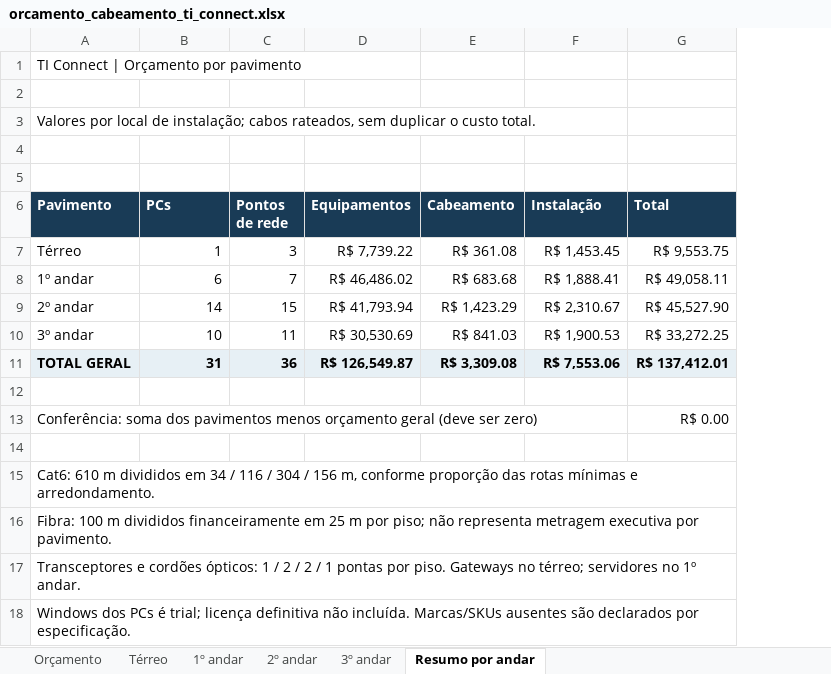
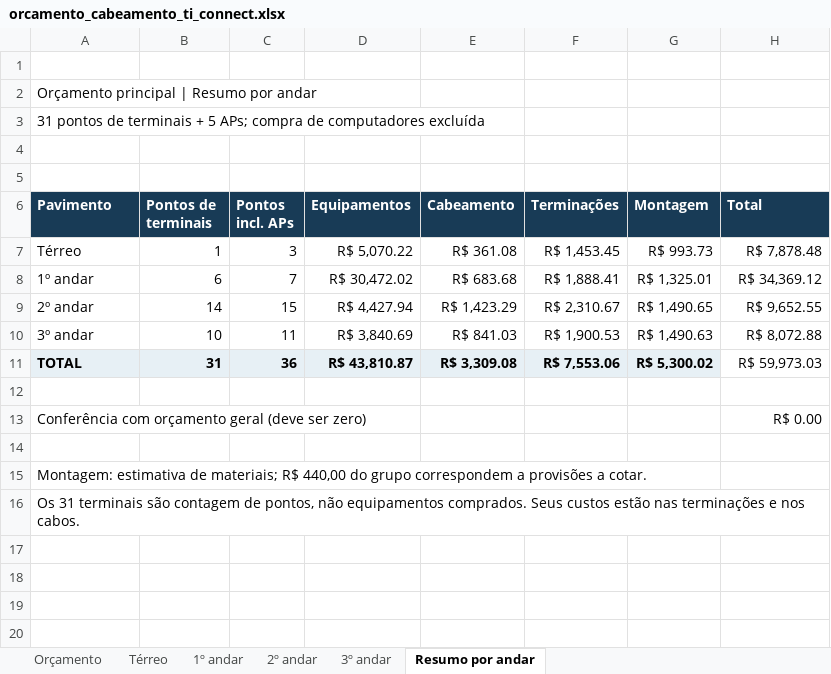
Before and after one commit to GabrielBarbosa0/TI-CONNECT-PLANTA-3D-CABEAMENTO, an Excel workbook: docs/referencias/orcamento_cabeamento_ti_connect.xlsx, sheet Resumo por andar, drawn as a sheet; values as stored, in another font and other column widths than the file's, no borders; removed rows and columns are numbered as before the commit, all else as after; the diff names each change by its address in the sheet, - before the commit and + after, or states it on an @@ line.

Commit message:
Atualiza orçamento, alinha modelo 3D e adiciona controles de câmera

```diff
--- a/docs/referencias/orcamento_cabeamento_ti_connect.xlsx (sheet Resumo por andar)
+++ b/docs/referencias/orcamento_cabeamento_ti_connect.xlsx (sheet Resumo por andar)
+column G (Montagem), rows 7-11: R$ 993.73 | R$ 1,325.01 | R$ 1,490.65 | R$ 1,490.63 | R$ 5,300.02
-row 1: TI Connect | Orçamento por pavimento
-A2 (Pavimento): Valores por local de instalação; cabos rateados, sem duplicar o custo total.
+A2 (Pavimento): Orçamento principal | Resumo por andar
+row 3: 31 pontos de terminais + 5 APs; compra de computadores excluída
-B6: PCs
+B6: Pontos de terminais
-C6: Pontos de rede
+C6: Pontos incl. APs
-F6: Instalação
+F6: Terminações
-D7 (Equipamentos): R$ 7,739.22
+D7 (Equipamentos): R$ 5,070.22
-H7 (Total): R$ 9,553.75
+H7 (Total): R$ 7,878.48
-D8 (Equipamentos): R$ 46,486.02
+D8 (Equipamentos): R$ 30,472.02
-H8 (Total): R$ 49,058.11
+H8 (Total): R$ 34,369.12
-D9 (Equipamentos): R$ 41,793.94
+D9 (Equipamentos): R$ 4,427.94
-H9 (Total): R$ 45,527.90
+H9 (Total): R$ 9,652.55
-D10 (Equipamentos): R$ 30,530.69
+D10 (Equipamentos): R$ 3,840.69
-H10 (Total): R$ 33,272.25
+H10 (Total): R$ 8,072.88
-A11 (Pavimento): TOTAL GERAL
+A11 (Pavimento): TOTAL
-D11 (Equipamentos): R$ 126,549.87
+D11 (Equipamentos): R$ 43,810.87
-H11 (Total): R$ 137,412.01
+H11 (Total): R$ 59,973.03
@@ H11 fill: #E7F0F5 → none, bold: on → off @@
-A13 (Pavimento): Conferência: soma dos pavimentos menos orçamento geral…
+A13 (Pavimento): Conferência com orçamento geral…
-A15 (Pavimento): Cat6: 610 m divididos em 34 / 116 / 304 / 156 m, conforme proporção das rotas mínimas e arredondamento.
+A15 (Pavimento): Montagem: estimativa de materiais; R$ 440,00 do grupo correspondem a provisões a cotar.
-A16 (Pavimento): Fibra: 100 m divididos financeiramente em 25 m por piso; não representa metragem executiva por pavimento.
+A16 (Pavimento): Os 31 terminais são contagem de pontos, não equipamentos comprados. Seus custos estão nas terminações e nos cabos.
-row 17: Transceptores e cordões ópticos: 1 / 2 / 2 / 1 pontas por piso. Gateways no térreo; servidores no 1º andar.
-row 18: Windows dos PCs é trial; licença definitiva não incluída. Marcas/SKUs ausentes são declarados por especificação.
```
Also changed, not shown: sheet Térreo, sheet 1º andar, sheet 2º andar, sheet 3º andar, sheet Orçamento, formulas that keep their value, 14 other files.
